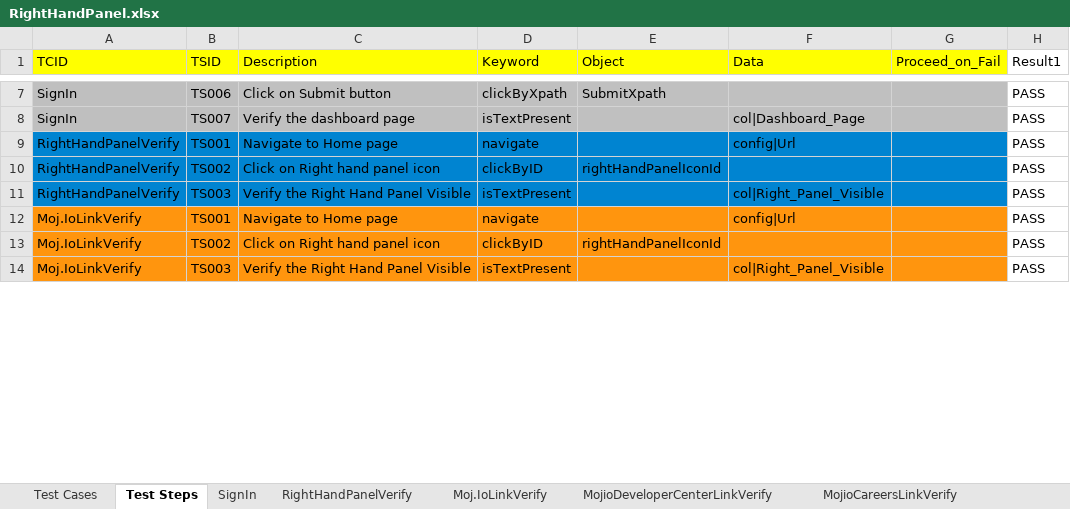
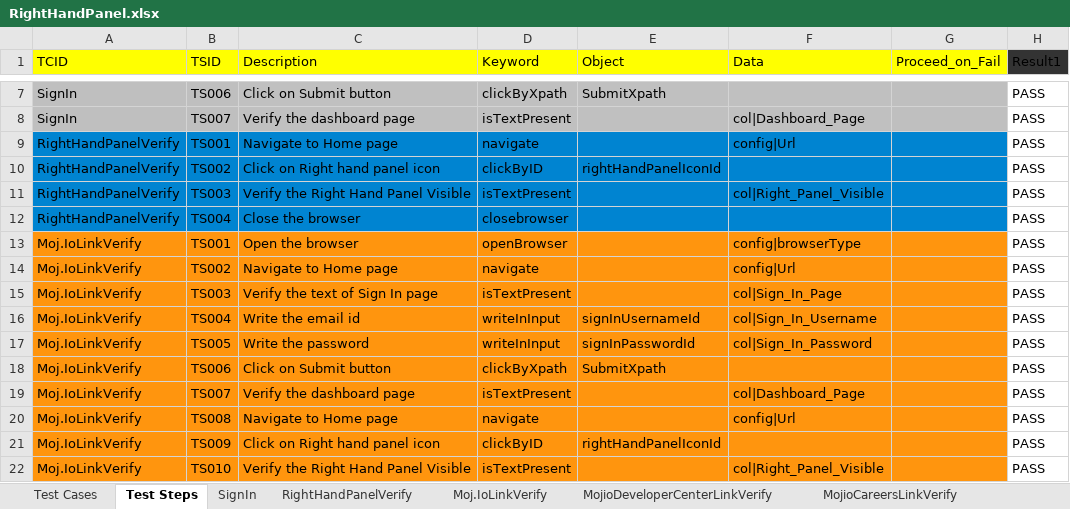
Before and after one commit to vanditj-optimus/MyMojioWebsite, an Excel workbook: MyMojioWebsite/src/com/mojio/xls/RightHandPanel.xlsx, sheet Test Steps, drawn as a sheet; only a part is shown, gaps mark what is left out; values as stored, in another font and other column widths than the file's, no borders; addresses are those after the commit; the diff covers the shown part only; the diff names each change by its address in the sheet, - before the commit and + after, or states it on an @@ line.

Commit message:
Code Commit 18 Feb 2015
Code changes to Admin Dashboard, Right Hand Panel and Settings

```diff
--- a/MyMojioWebsite/src/com/mojio/xls/RightHandPanel.xlsx (sheet Test Steps)
+++ b/MyMojioWebsite/src/com/mojio/xls/RightHandPanel.xlsx (sheet Test Steps)
-H1 fill: none
+H1 fill: #333333
+row 12: RightHandPanelVerify | TS004 | Close the browser | closebrowser |  |  |  | PASS
+row 13: Moj.IoLinkVerify | TS001 | Open the browser | openBrowser |  | config|browserType |  | PASS
-B14 (TSID): TS001
+B14 (TSID): TS002
+row 15: Moj.IoLinkVerify | TS003 | Verify the text of Sign In page | isTextPresent |  | col|Sign_In_Page |  | PASS
+row 16: Moj.IoLinkVerify | TS004 | Write the email id | writeInInput | signInUsernameId | col|Sign_In_Username |  | PASS
+row 17: Moj.IoLinkVerify | TS005 | Write the password | writeInInput | signInPasswordId | col|Sign_In_Password |  | PASS
+row 18: Moj.IoLinkVerify | TS006 | Click on Submit button | clickByXpath | SubmitXpath |  |  | PASS
+row 19: Moj.IoLinkVerify | TS007 | Verify the dashboard page | isTextPresent |  | col|Dashboard_Page |  | PASS
+row 20: Moj.IoLinkVerify | TS008 | Navigate to Home page | navigate |  | config|Url |  | PASS
-B21 (TSID): TS002
+B21 (TSID): TS009
-B22 (TSID): TS003
+B22 (TSID): TS010
```
Also changed, not shown: 43 added rows, 2 removed rows, 38 edited cells and cell formats elsewhere in this sheet, sheet MojioBlogLinkVerify, sheet WhyMojioLinkVerify, sheet RightHandPanelVerify, sheet HowItWorksLinkVerify, sheet MojioDeveloperCenterLinkVerify, sheet Moj.IoLinkVerify, 3 more sheets, other sheet tabs, MyMojioWebsite/src/com/mojio/xls/AdminDashboard.xlsx, MyMojioWebsite/src/com/mojio/xls/LeftHandPanel.xlsx, 5 other files.
